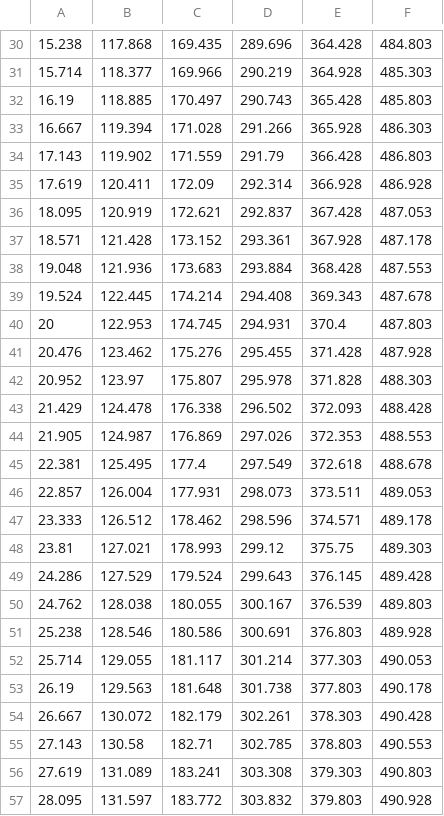
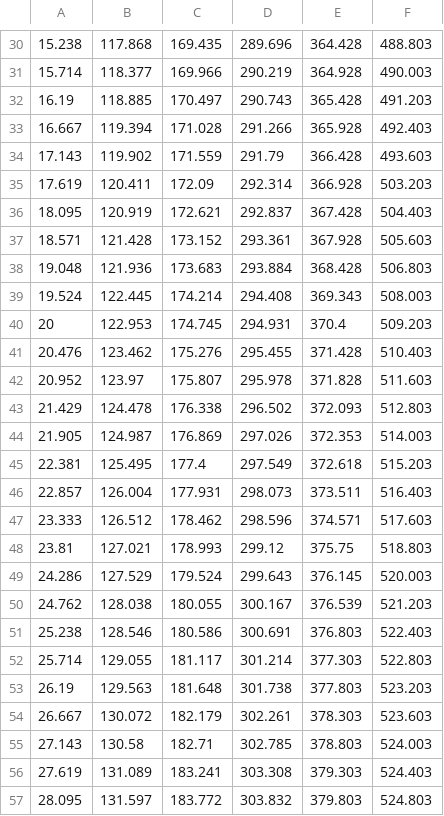
Before and after one commit to NTUEELightDance/LightDance-Editor, a CSV file: files/data/beat.csv, drawn as a sheet; only a part is shown, gaps mark what is left out; the diff covers the shown part only.

```diff
--- a/files/data/beat.csv
+++ b/files/data/beat.csv
@@ -30,28 +30,28 @@
-15.238,117.868,169.435,289.696,364.428,484.803
-15.714,118.377,169.966,290.219,364.928,485.303
-16.19,118.885,170.497,290.743,365.428,485.803
-16.667,119.394,171.028,291.266,365.928,486.303
-17.143,119.902,171.559,291.79,366.428,486.803
-17.619,120.411,172.09,292.314,366.928,486.928
-18.095,120.919,172.621,292.837,367.428,487.053
-18.571,121.428,173.152,293.361,367.928,487.178
-19.048,121.936,173.683,293.884,368.428,487.553
-19.524,122.445,174.214,294.408,369.343,487.678
-20,122.953,174.745,294.931,370.4,487.803
-20.476,123.462,175.276,295.455,371.428,487.928
-20.952,123.97,175.807,295.978,371.828,488.303
-21.429,124.478,176.338,296.502,372.093,488.428
-21.905,124.987,176.869,297.026,372.353,488.553
-22.381,125.495,177.4,297.549,372.618,488.678
-22.857,126.004,177.931,298.073,373.511,489.053
-23.333,126.512,178.462,298.596,374.571,489.178
-23.81,127.021,178.993,299.12,375.75,489.303
-24.286,127.529,179.524,299.643,376.145,489.428
-24.762,128.038,180.055,300.167,376.539,489.803
-25.238,128.546,180.586,300.691,376.803,489.928
-25.714,129.055,181.117,301.214,377.303,490.053
-26.19,129.563,181.648,301.738,377.803,490.178
-26.667,130.072,182.179,302.261,378.303,490.428
-27.143,130.58,182.71,302.785,378.803,490.553
-27.619,131.089,183.241,303.308,379.303,490.803
-28.095,131.597,183.772,303.832,379.803,490.928
+15.238,117.868,169.435,289.696,364.428,488.803
+15.714,118.377,169.966,290.219,364.928,490.003
+16.19,118.885,170.497,290.743,365.428,491.203
+16.667,119.394,171.028,291.266,365.928,492.403
+17.143,119.902,171.559,291.79,366.428,493.603
+17.619,120.411,172.09,292.314,366.928,503.203
+18.095,120.919,172.621,292.837,367.428,504.403
+18.571,121.428,173.152,293.361,367.928,505.603
+19.048,121.936,173.683,293.884,368.428,506.803
+19.524,122.445,174.214,294.408,369.343,508.003
+20,122.953,174.745,294.931,370.4,509.203
+20.476,123.462,175.276,295.455,371.428,510.403
+20.952,123.97,175.807,295.978,371.828,511.603
+21.429,124.478,176.338,296.502,372.093,512.803
+21.905,124.987,176.869,297.026,372.353,514.003
+22.381,125.495,177.4,297.549,372.618,515.203
+22.857,126.004,177.931,298.073,373.511,516.403
+23.333,126.512,178.462,298.596,374.571,517.603
+23.81,127.021,178.993,299.12,375.75,518.803
+24.286,127.529,179.524,299.643,376.145,520.003
+24.762,128.038,180.055,300.167,376.539,521.203
+25.238,128.546,180.586,300.691,376.803,522.403
+25.714,129.055,181.117,301.214,377.303,522.803
+26.19,129.563,181.648,301.738,377.803,523.203
+26.667,130.072,182.179,302.261,378.303,523.603
+27.143,130.58,182.71,302.785,378.803,524.003
+27.619,131.089,183.241,303.308,379.303,524.403
+28.095,131.597,183.772,303.832,379.803,524.803
```
Also changed, not shown: 1 removed row and 140 edited cells elsewhere in this file, 6 other files.
